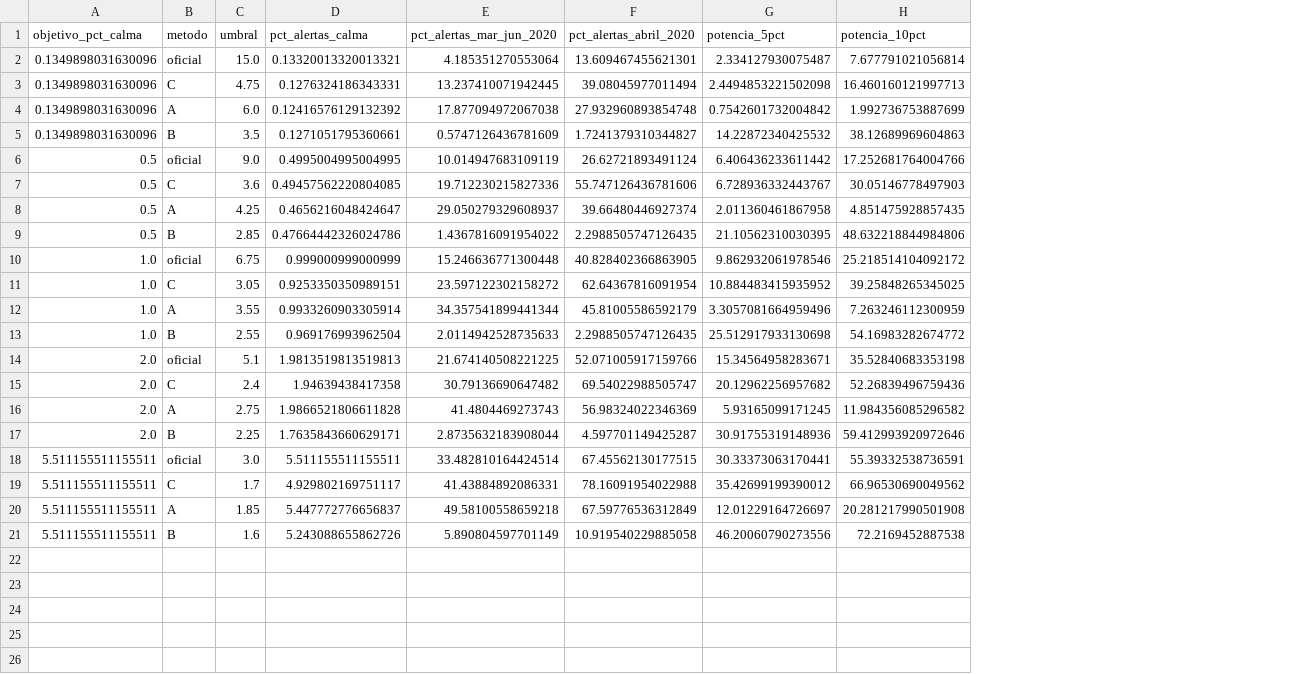
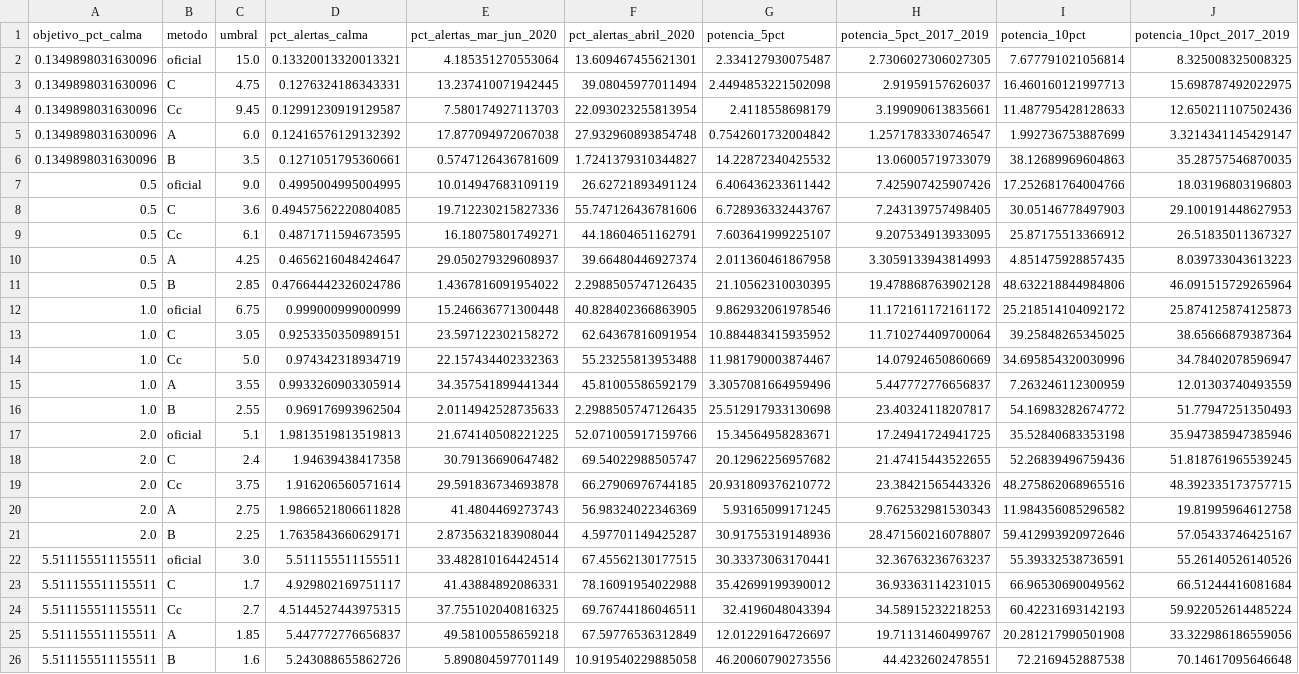
Before and after one commit to romanmen-dev/pulso-laboral-madrid, a CSV file: resultados/validacion/comparacion_misma_tasa.csv, drawn as a sheet; addresses are those after the commit; the diff names each change by its address in the sheet, - before the commit and + after, or states it on an @@ line.

Commit message:
Añade la pestaña de validación, la etiqueta local/regional y la metodología

```diff
--- a/resultados/validacion/comparacion_misma_tasa.csv
+++ b/resultados/validacion/comparacion_misma_tasa.csv
+column H (potencia_5pct_2017_2019), rows 2-3: 2.7306027306027305 | 2.91959157626037; rows 5-8: 1.2571783330746547 | 13.06005719733079 | 7.425907425907426 | 7.243139757498405; rows 10-13: 3.3059133943814993 | 19.478868763902128 | 11.172161172161172 | 11.710274409700064; rows 15-18: 5.447772776656837 | 23.40324118207817 | 17.24941724941725 | 21.47415443522655; rows 20-23: 9.762532981530343 | 28.471560216078807 | 32.36763236763237 | 36.93363114231015; rows 25-26: 19.71131460499767 | 44.4232602478551
+column J (potencia_10pct_2017_2019), rows 2-3: 8.325008325008325 | 15.698787492022975; rows 5-8: 3.3214341145429147 | 35.28757546870035 | 18.03196803196803 | 29.100191448627953; rows 10-13: 8.039733043613223 | 46.091515729265964 | 25.874125874125873 | 38.65666879387364; rows 15-18: 12.01303740493559 | 51.77947251350493 | 35.947385947385946 | 51.818761965539245; rows 20-23: 19.81995964612758 | 57.05433746425167 | 55.26140526140526 | 66.51244416081684; rows 25-26: 33.322986186559056 | 70.14617095646648
+row 4: 0.1349898031630096 | Cc | 9.45 | 0.12991230919129587 | 7.580174927113703 | 22.093023255813954 | 2.4118558698179 | 3.199090613835661 | 11.487795428128633 | 12.650211107502436
+row 9: 0.5 | Cc | 6.1 | 0.4871711594673595 | 16.18075801749271 | 44.18604651162791 | 7.603641999225107 | 9.207534913933095 | 25.87175513366912 | 26.51835011367327
+row 14: 1.0 | Cc | 5.0 | 0.974342318934719 | 22.157434402332363 | 55.23255813953488 | 11.981790003874467 | 14.07924650860669 | 34.695854320030996 | 34.78402078596947
+row 19: 2.0 | Cc | 3.75 | 1.916206560571614 | 29.591836734693878 | 66.27906976744185 | 20.931809376210772 | 23.38421565443326 | 48.275862068965516 | 48.392335173757715
+row 24: 5.511155511155511 | Cc | 2.7 | 4.5144527443975315 | 37.755102040816325 | 69.76744186046511 | 32.4196048043394 | 34.58915232218253 | 60.42231693142193 | 59.922052614485224
```
Also changed, not shown: resultados/validacion/coincidencia_metodos.csv, resultados/validacion/criterio_comparacion.csv, 35 other files.
